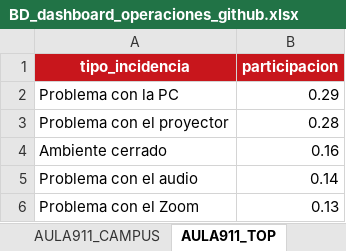
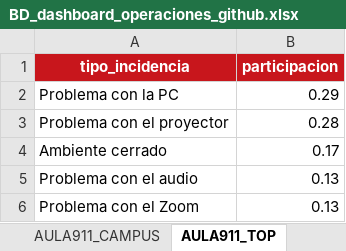
Before and after one commit to proyectosopsutp/proyectos-operaciones_dashboard, an Excel workbook: BD_dashboard_operaciones_github.xlsx, sheet AULA911_TOP, drawn as a sheet; values as stored, in another font and other column widths than the file's, no borders; charts and pictures not drawn; the diff names each change by its address in the sheet, - before the commit and + after, or states it on an @@ line.

```diff
--- a/BD_dashboard_operaciones_github.xlsx (sheet AULA911_TOP)
+++ b/BD_dashboard_operaciones_github.xlsx (sheet AULA911_TOP)
-B4 (participacion): 0.16
+B4 (participacion): 0.17
-B5 (participacion): 0.14
+B5 (participacion): 0.13
```
Also changed, not shown: sheet RONDAS, sheet AULA911_CAMPUS, sheet PROYECTOS, sheet LISTO, sheet MEJORAS_PROGRAMACION, charts or pictures.
